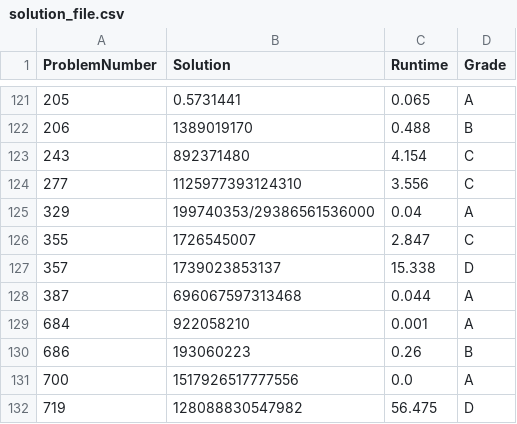
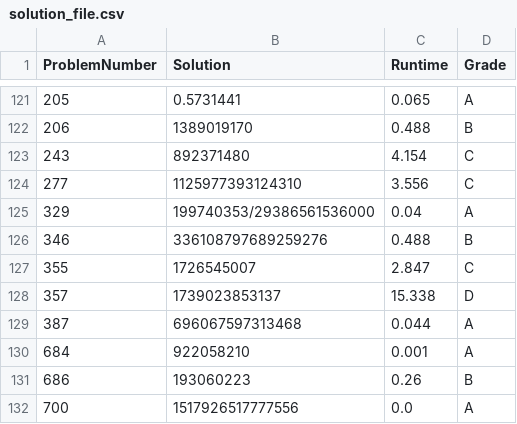
Before and after one commit to YoavCarmel/project_euler, a CSV file: solution_file.csv, drawn as a sheet; only a part is shown, gaps mark what is left out; the shorter side is filled out with more unchanged rows; the diff names each change by its address in the sheet, - before the commit and + after, or states it on an @@ line.

```diff
--- a/solution_file.csv
+++ b/solution_file.csv
+row 126: 346 | 336108797689259276 | 0.488 | B
```
Also changed, not shown: 3 other files.
